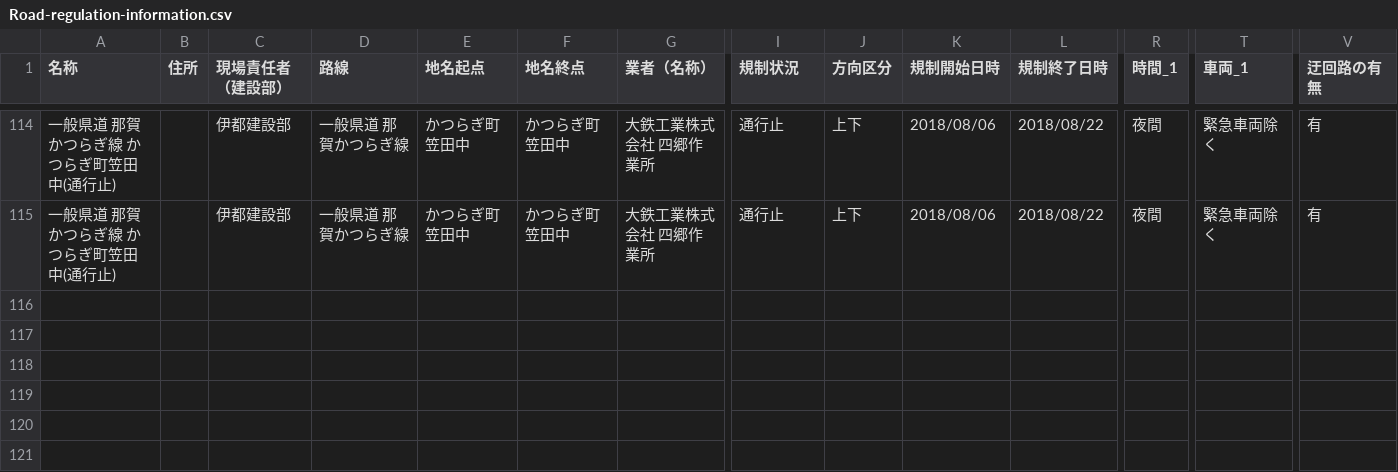
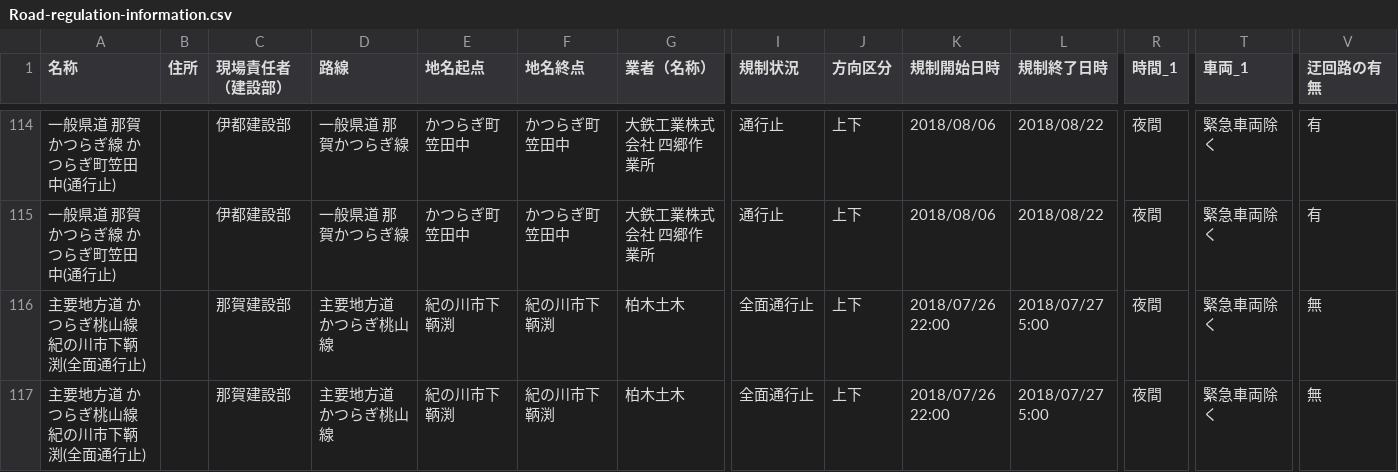
Before and after one commit to wakayama-pref-org/Road-regulation-information, a CSV file: CSV/Road-regulation-information.csv, drawn as a sheet; only a part is shown, gaps mark what is left out; rows hold the shown columns only; the diff names each change by its address in the sheet, - before the commit and + after, or states it on an @@ line.

```diff
--- a/CSV/Road-regulation-information.csv
+++ b/CSV/Road-regulation-information.csv
+row 116: 主要地方道 かつらぎ桃山線 紀の川市下鞆渕(全面通行止) |  | 那賀建設部 | 主要地方道 かつらぎ桃山線 | 紀の川市下鞆渕 | 紀の川市下鞆渕 | 柏木土木 | 全面通行止 | 上下 | 2018/07/26 22:00 | 2018/07/27 5:00 | 夜間 | 緊急車両除く | 無
+row 117: 主要地方道 かつらぎ桃山線 紀の川市下鞆渕(全面通行止) |  | 那賀建設部 | 主要地方道 かつらぎ桃山線 | 紀の川市下鞆渕 | 紀の川市下鞆渕 | 柏木土木 | 全面通行止 | 上下 | 2018/07/26 22:00 | 2018/07/27 5:00 | 夜間 | 緊急車両除く | 無
```
Also changed, not shown: 3 other files.
